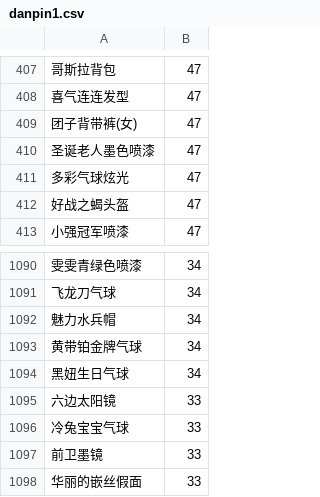
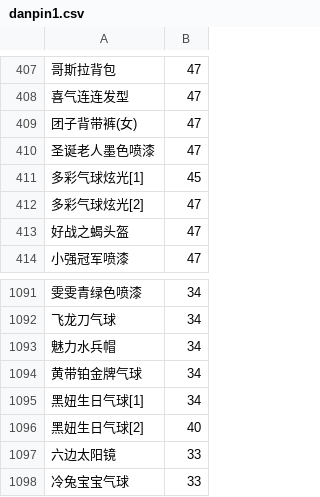
Before and after one commit to amimibear/KartRider, a CSV file: PinJian/danpin1.csv, drawn as a sheet; only a part is shown, gaps mark what is left out; the shorter side is filled out with more unchanged rows; addresses are those after the commit; the diff names each change by its address in the sheet, - before the commit and + after, or states it on an @@ line.

Commit message:
danpin1 1258

```diff
--- a/PinJian/danpin1.csv
+++ b/PinJian/danpin1.csv
+row 411: 多彩气球炫光[1] | 45
-A412: 多彩气球炫光
+A412: 多彩气球炫光[2]
-A1095: 黑妞生日气球
+A1095: 黑妞生日气球[1]
+row 1096: 黑妞生日气球[2] | 40
```
Also changed, not shown: 1 other file.
